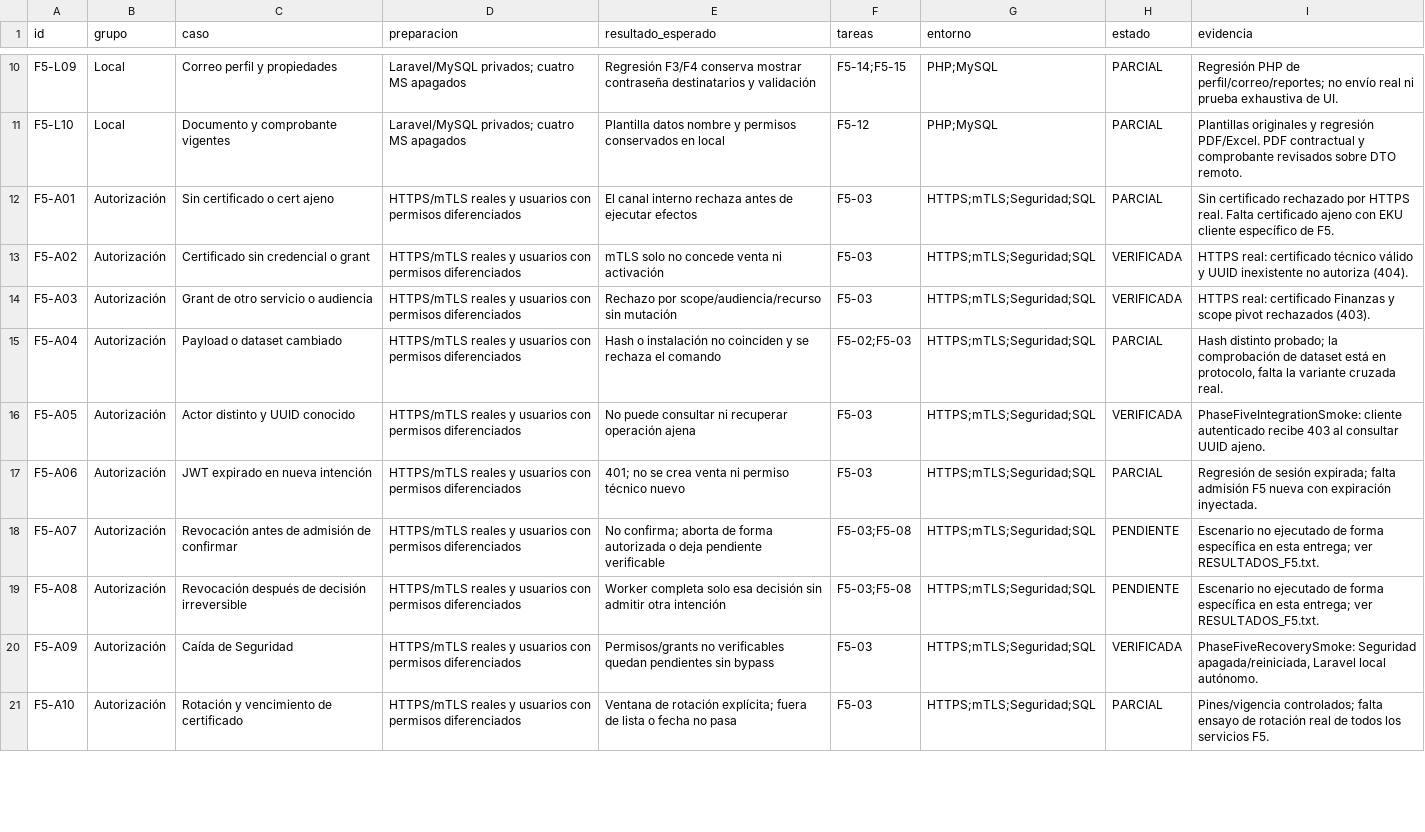
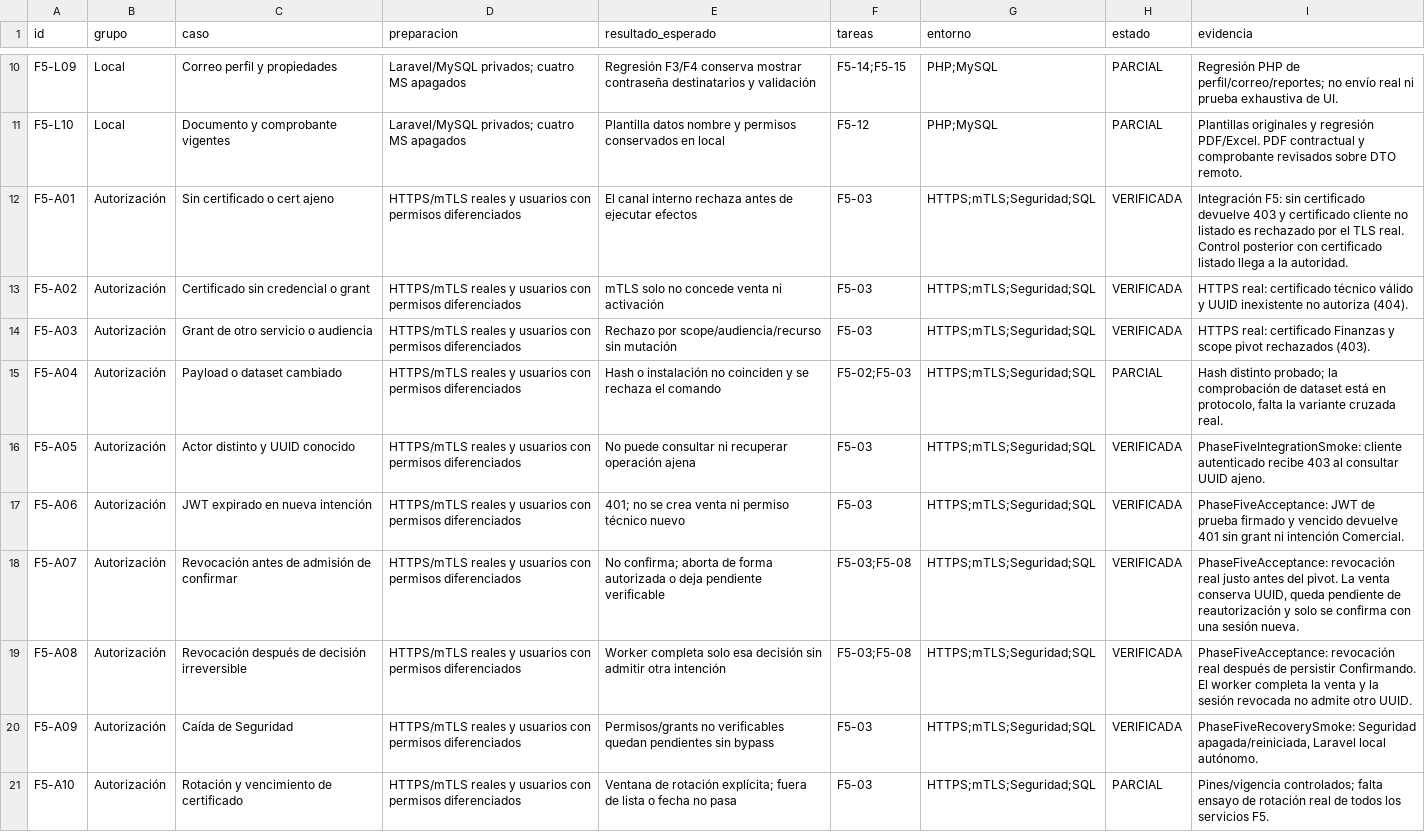
Before and after one commit to rubendariotoconasromero-collab/multilider-docs, a CSV file: pruebas/MATRIZ_PRUEBAS_F5.csv, drawn as a sheet; only a part is shown, gaps mark what is left out; the diff covers the shown part only.

Commit message:
Registra la aceptación local y la cobertura pendiente de fase 5

```diff
--- a/pruebas/MATRIZ_PRUEBAS_F5.csv
+++ b/pruebas/MATRIZ_PRUEBAS_F5.csv
@@ -11,3 +11,3 @@
 "F5-L10","Local","Documento y comprobante vigentes","Laravel/MySQL privados; cuatro MS apagados","Plantilla datos nombre y permisos conservados en local","F5-12","PHP;MySQL","PARCIAL","Plantillas originales y regresión PDF/Excel. PDF contractual y comprobante revisados sobre DTO remoto."
-"F5-A01","Autorización","Sin certificado o cert ajeno","HTTPS/mTLS reales y usuarios con permisos diferenciados","El canal interno rechaza antes de ejecutar efectos","F5-03","HTTPS;mTLS;Seguridad;SQL","PARCIAL","Sin certificado rechazado por HTTPS real. Falta certificado ajeno con EKU cliente específico de F5."
+"F5-A01","Autorización","Sin certificado o cert ajeno","HTTPS/mTLS reales y usuarios con permisos diferenciados","El canal interno rechaza antes de ejecutar efectos","F5-03","HTTPS;mTLS;Seguridad;SQL","VERIFICADA","Integración F5: sin certificado devuelve 403 y certificado cliente no listado es rechazado por el TLS real. Control posterior con certificado listado llega a la autoridad."
 "F5-A02","Autorización","Certificado sin credencial o grant","HTTPS/mTLS reales y usuarios con permisos diferenciados","mTLS solo no concede venta ni activación","F5-03","HTTPS;mTLS;Seguridad;SQL","VERIFICADA","HTTPS real: certificado técnico válido y UUID inexistente no autoriza (404)."
@@ -16,5 +16,5 @@
 "F5-A05","Autorización","Actor distinto y UUID conocido","HTTPS/mTLS reales y usuarios con permisos diferenciados","No puede consultar ni recuperar operación ajena","F5-03","HTTPS;mTLS;Seguridad;SQL","VERIFICADA","PhaseFiveIntegrationSmoke: cliente autenticado recibe 403 al consultar UUID ajeno."
-"F5-A06","Autorización","JWT expirado en nueva intención","HTTPS/mTLS reales y usuarios con permisos diferenciados","401; no se crea venta ni permiso técnico nuevo","F5-03","HTTPS;mTLS;Seguridad;SQL","PARCIAL","Regresión de sesión expirada; falta admisión F5 nueva con expiración inyectada."
-"F5-A07","Autorización","Revocación antes de admisión de confirmar","HTTPS/mTLS reales y usuarios con permisos diferenciados","No confirma; aborta de forma autorizada o deja pendiente verificable","F5-03;F5-08","HTTPS;mTLS;Seguridad;SQL","PENDIENTE","Escenario no ejecutado de forma específica en esta entrega; ver RESULTADOS_F5.txt."
-"F5-A08","Autorización","Revocación después de decisión irreversible","HTTPS/mTLS reales y usuarios con permisos diferenciados","Worker completa solo esa decisión sin admitir otra intención","F5-03;F5-08","HTTPS;mTLS;Seguridad;SQL","PENDIENTE","Escenario no ejecutado de forma específica en esta entrega; ver RESULTADOS_F5.txt."
+"F5-A06","Autorización","JWT expirado en nueva intención","HTTPS/mTLS reales y usuarios con permisos diferenciados","401; no se crea venta ni permiso técnico nuevo","F5-03","HTTPS;mTLS;Seguridad;SQL","VERIFICADA","PhaseFiveAcceptance: JWT de prueba firmado y vencido devuelve 401 sin grant ni intención Comercial."
+"F5-A07","Autorización","Revocación antes de admisión de confirmar","HTTPS/mTLS reales y usuarios con permisos diferenciados","No confirma; aborta de forma autorizada o deja pendiente verificable","F5-03;F5-08","HTTPS;mTLS;Seguridad;SQL","VERIFICADA","PhaseFiveAcceptance: revocación real justo antes del pivot. La venta conserva UUID, queda pendiente de reautorización y solo se confirma con una sesión nueva."
+"F5-A08","Autorización","Revocación después de decisión irreversible","HTTPS/mTLS reales y usuarios con permisos diferenciados","Worker completa solo esa decisión sin admitir otra intención","F5-03;F5-08","HTTPS;mTLS;Seguridad;SQL","VERIFICADA","PhaseFiveAcceptance: revocación real después de persistir Confirmando. El worker completa la venta y la sesión revocada no admite otro UUID."
 "F5-A09","Autorización","Caída de Seguridad","HTTPS/mTLS reales y usuarios con permisos diferenciados","Permisos/grants no verificables quedan pendientes sin bypass","F5-03","HTTPS;mTLS;Seguridad;SQL","VERIFICADA","PhaseFiveRecoverySmoke: Seguridad apagada/reiniciada, Laravel local autónomo."
```
Also changed, not shown: 41 edited cells elsewhere in this file, 2 other files.
